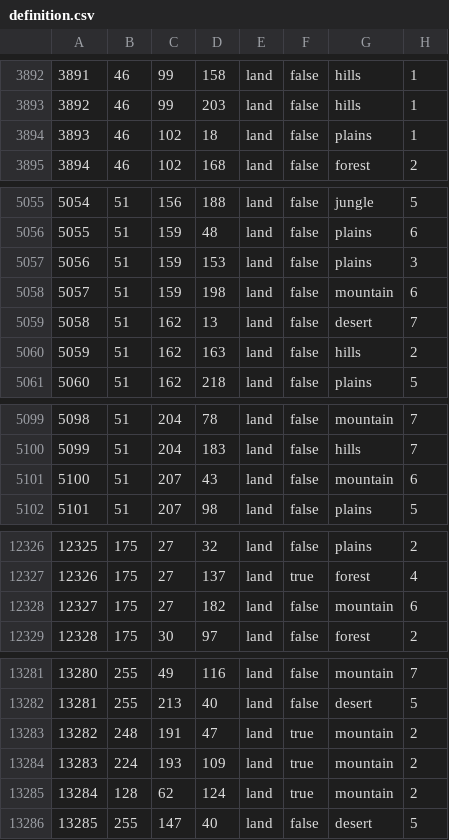
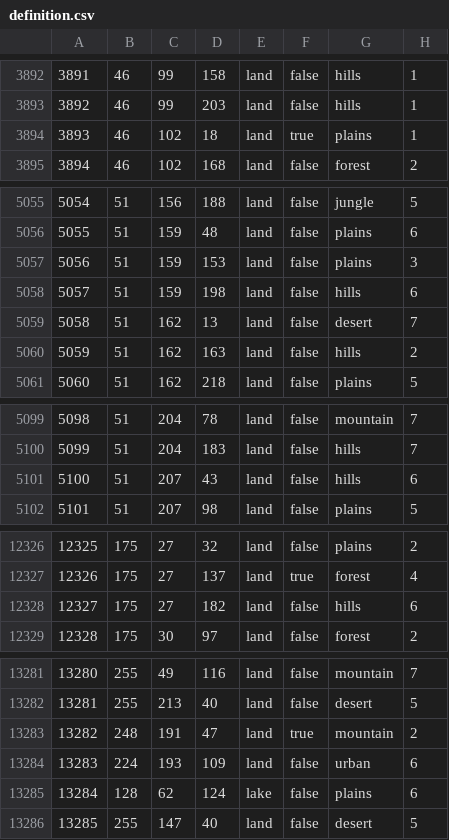
Before and after one commit to Kama-Pushka/Kursach-Fizika, a CSV file: map/definition.csv, drawn as a sheet; only a part is shown, gaps mark what is left out; the diff covers the shown part only.

```diff
--- a/map/definition.csv
+++ b/map/definition.csv
@@ -3893,3 +3893,3 @@
 3892;46;99;203;land;false;hills;1
-3893;46;102;18;land;false;plains;1
+3893;46;102;18;land;true;plains;1
 3894;46;102;168;land;false;forest;2
@@ -5057,3 +5057,3 @@
 5056;51;159;153;land;false;plains;3
-5057;51;159;198;land;false;mountain;6
+5057;51;159;198;land;false;hills;6
 5058;51;162;13;land;false;desert;7
@@ -5100,3 +5100,3 @@
 5099;51;204;183;land;false;hills;7
-5100;51;207;43;land;false;mountain;6
+5100;51;207;43;land;false;hills;6
 5101;51;207;98;land;false;plains;5
@@ -12327,3 +12327,3 @@
 12326;175;27;137;land;true;forest;4
-12327;175;27;182;land;false;mountain;6
+12327;175;27;182;land;false;hills;6
 12328;175;30;97;land;false;forest;2
@@ -13283,4 +13283,4 @@
 13282;248;191;47;land;true;mountain;2
-13283;224;193;109;land;true;mountain;2
-13284;128;62;124;land;true;mountain;2
+13283;224;193;109;land;false;urban;6
+13284;128;62;124;lake;false;plains;6
 13285;255;147;40;land;false;desert;5
```
Also changed, not shown: 2 edited cells elsewhere in this file, 41 other files.
